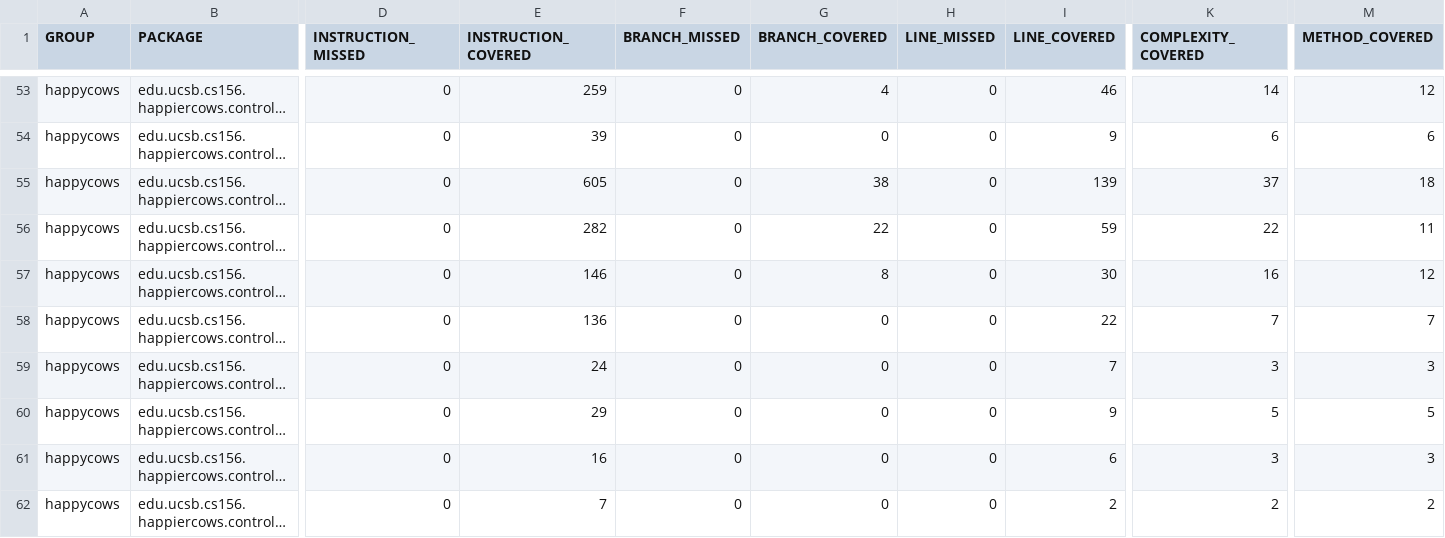
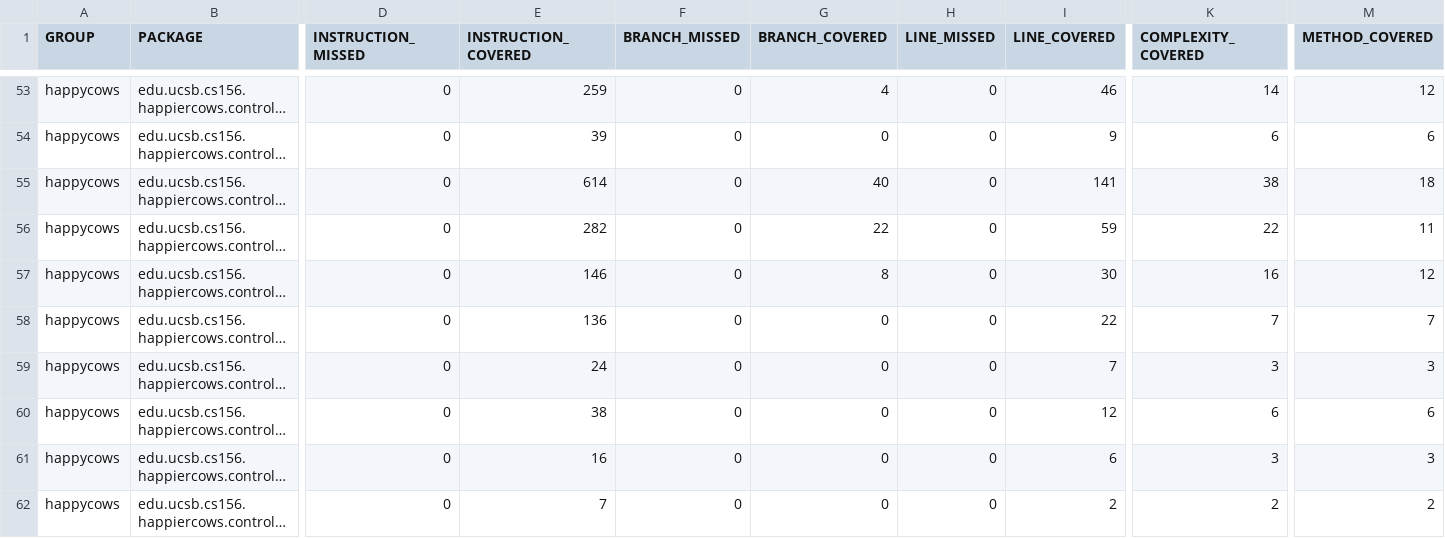
Before and after one commit to ucsb-cs156-s26/proj-happycows-s26-13, a CSV file: jacoco/jacoco.csv, drawn as a sheet; only a part is shown, gaps mark what is left out; long unchanged cells end in …; the diff names each change by its address in the sheet, - before the commit and + after, or states it on an @@ line.

```diff
--- a/jacoco/jacoco.csv
+++ b/jacoco/jacoco.csv
-E55 (INSTRUCTION_COVERED): 605
+E55 (INSTRUCTION_COVERED): 614
-G55 (BRANCH_COVERED): 38
+G55 (BRANCH_COVERED): 40
-I55 (LINE_COVERED): 139
+I55 (LINE_COVERED): 141
-K55 (COMPLEXITY_COVERED): 37
+K55 (COMPLEXITY_COVERED): 38
-E60 (INSTRUCTION_COVERED): 29
+E60 (INSTRUCTION_COVERED): 38
-I60 (LINE_COVERED): 9
+I60 (LINE_COVERED): 12
-K60 (COMPLEXITY_COVERED): 5
+K60 (COMPLEXITY_COVERED): 6
-M60 (METHOD_COVERED): 5
+M60 (METHOD_COVERED): 6
```
Also changed, not shown: 9 other files.
